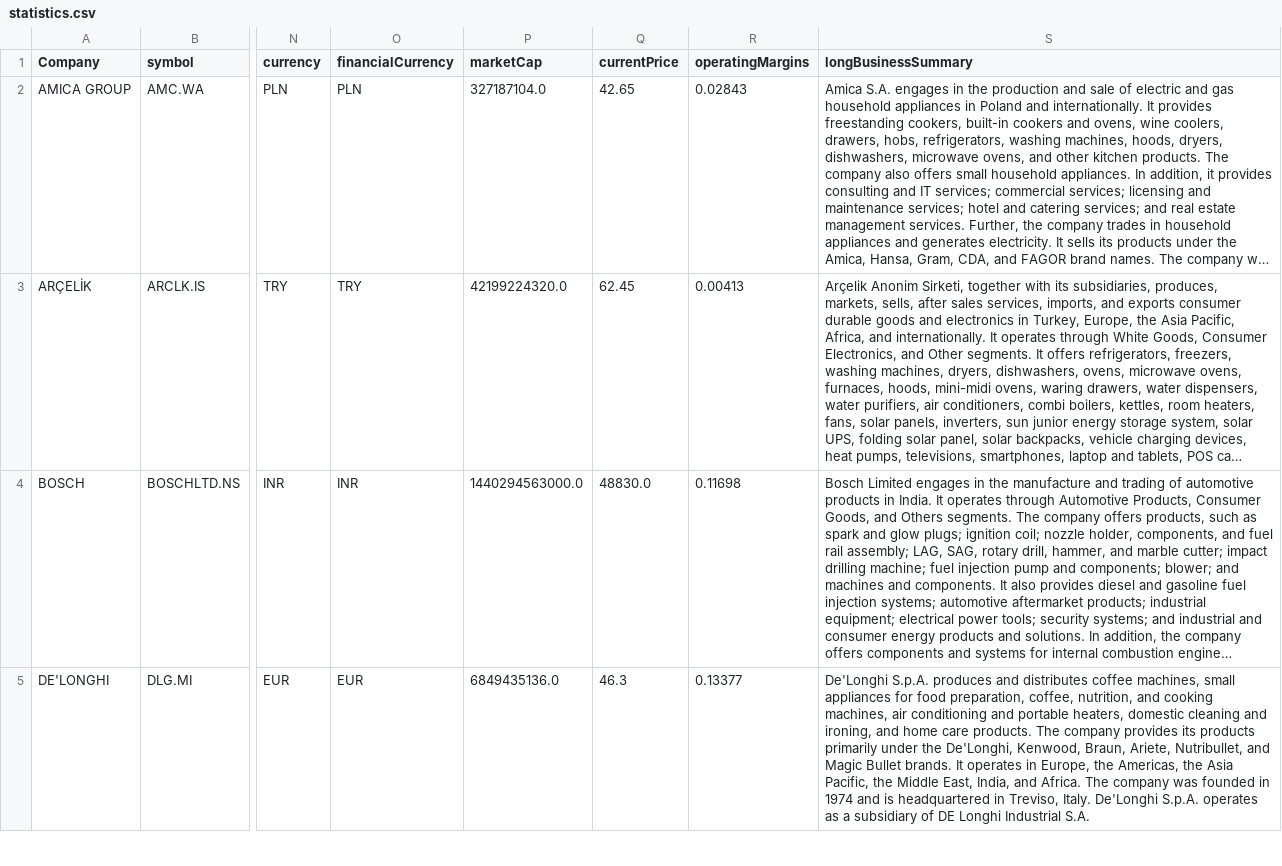
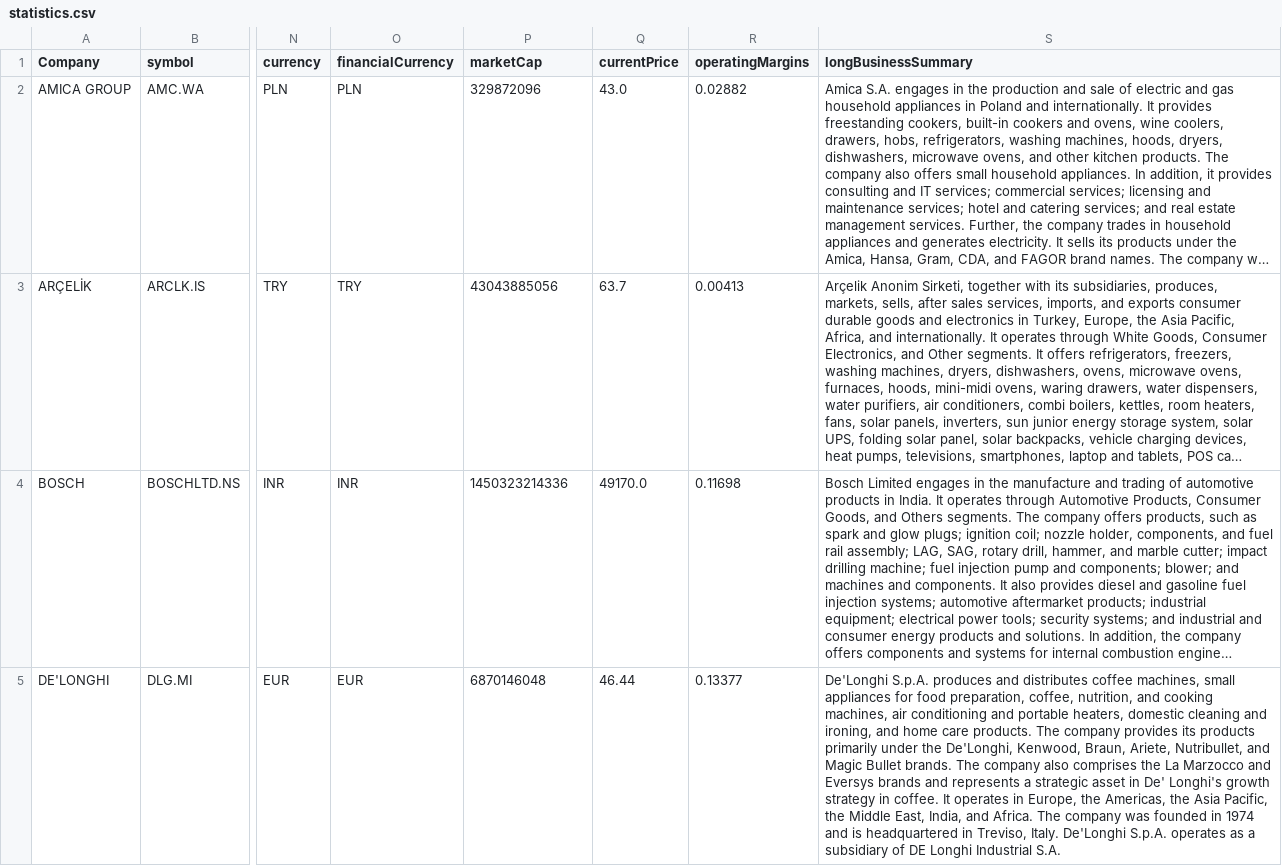
Before and after one commit to aliyigityavas/financials, a CSV file: statistics.csv, drawn as a sheet; only a part is shown, gaps mark what is left out; long unchanged cells end in …; the diff covers the shown part only; the diff names each change by its address in the sheet, - before the commit and + after, or states it on an @@ line.

```diff
--- a/statistics.csv
+++ b/statistics.csv
-P2 (marketCap): 327187104.0
+P2 (marketCap): 329872096
-Q2 (currentPrice): 42.65
+Q2 (currentPrice): 43.0
-R2 (operatingMargins): 0.02843
+R2 (operatingMargins): 0.02882
-P3 (marketCap): 42199224320.0
+P3 (marketCap): 43043885056
-Q3 (currentPrice): 62.45
+Q3 (currentPrice): 63.7
-P4 (marketCap): 1440294563000.0
+P4 (marketCap): 1450323214336
-Q4 (currentPrice): 48830.0
+Q4 (currentPrice): 49170.0
-P5 (marketCap): 6849435136.0
+P5 (marketCap): 6870146048
-Q5 (currentPrice): 46.3
+Q5 (currentPrice): 46.44
-S5 (longBusinessSummary): …Bullet brands. It operates…
+S5 (longBusinessSummary): …Bullet brands. The company also comprises the La Marzocco and Eversys brands and represents a strategic asset in De' Longhi's growth strategy in coffee. It operates…
```
Also changed, not shown: 31 edited cells elsewhere in this file, benchmark.csv, historical_data.csv, 3 other files.
